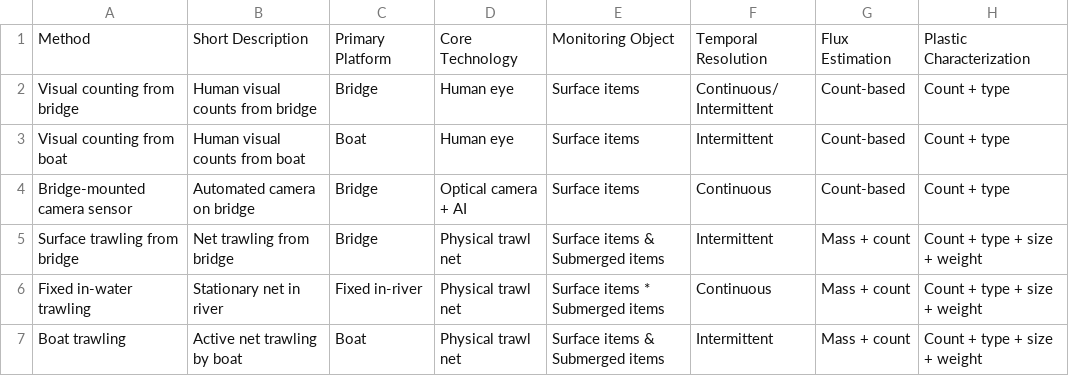
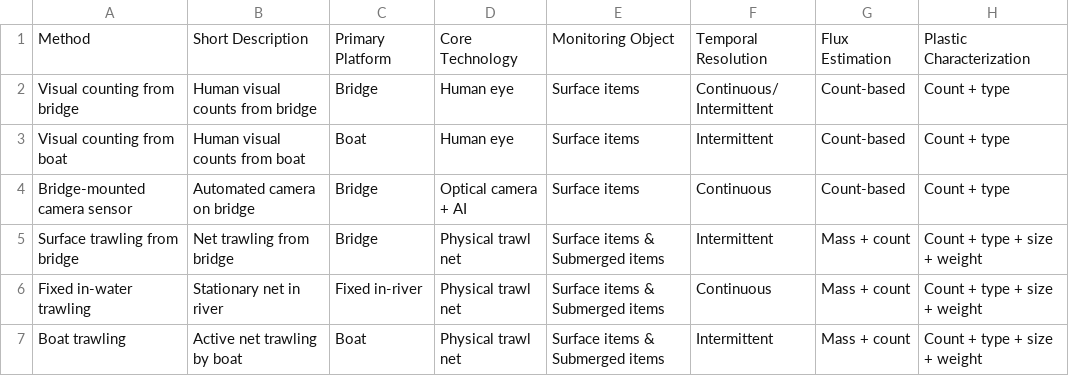
Before and after one commit to thivanlekhoa/plastic-monitoring-tools, a CSV file: properties_clean.csv, drawn as a sheet; only a part is shown; the diff names each change by its address in the sheet, - before the commit and + after, or states it on an @@ line.

Commit message:
Update properties_clean.csv

```diff
--- a/properties_clean.csv
+++ b/properties_clean.csv
-E6: Surface items * Submerged items
+E6: Surface items & Submerged items
```
